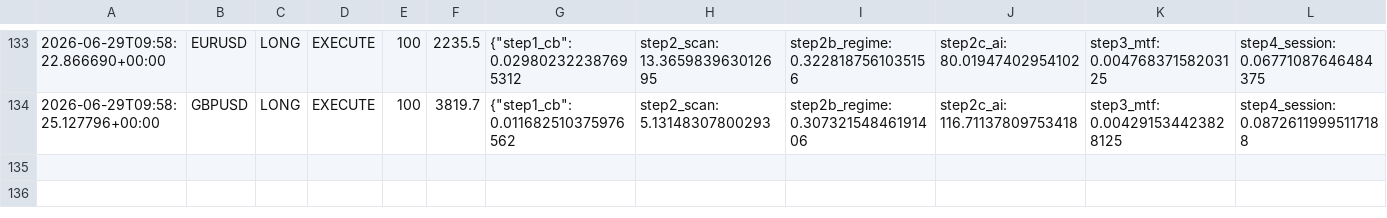
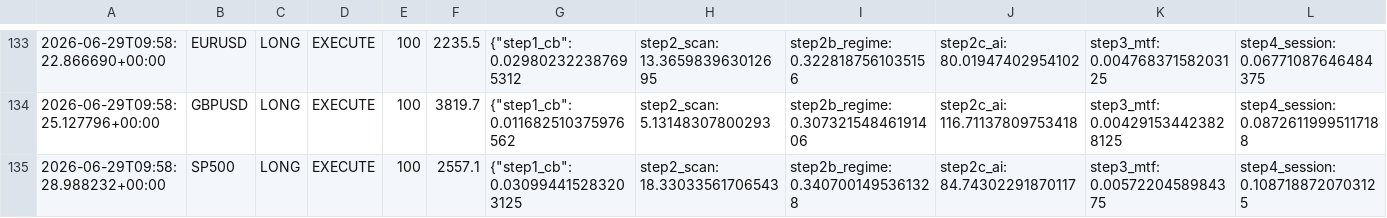
Before and after one commit to Ajay-NooB143/exchange_gateway, a CSV file: logs/pipeline_log.csv, drawn as a sheet; only a part is shown, gaps mark what is left out; rows hold the shown columns only; the diff names each change by its address in the sheet, - before the commit and + after, or states it on an @@ line.

```diff
--- a/logs/pipeline_log.csv
+++ b/logs/pipeline_log.csv
+row 135: 2026-06-29T09:58:28.988232+00:00 | SP500 | LONG | EXECUTE | 100 | 2557.1 | {"step1_cb": 0.030994415283203125 | step2_scan: 18.33033561706543 | step2b_regime: 0.3407001495361328 | step2c_ai: 84.74302291870117 | step3_mtf: 0.0057220458984375 | step4_session: 0.1087188720703125
```
Also changed, not shown: logs/signals_XAUUSD.csv, 3 other files.
